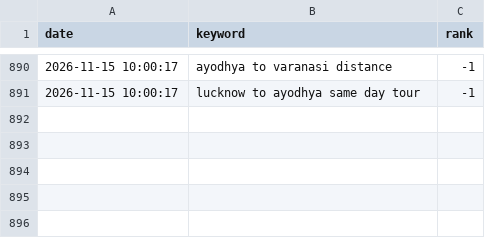
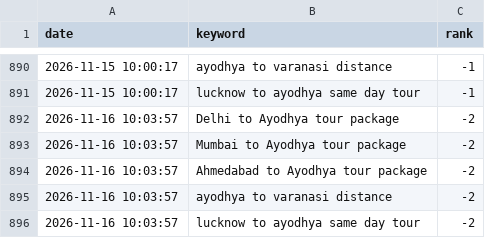
Before and after one commit to ayodhyadharsha-max/Ayodhya-Darshan, a CSV file: seo_rank_history.csv, drawn as a sheet; only a part is shown, gaps mark what is left out.

```diff
--- a/seo_rank_history.csv
+++ b/seo_rank_history.csv
@@ -891 +891,6 @@ date,keyword,rank
 2026-11-15 10:00:17,lucknow to ayodhya same day tour,-1
+2026-11-16 10:03:57,Delhi to Ayodhya tour package,-2
+2026-11-16 10:03:57,Mumbai to Ayodhya tour package,-2
+2026-11-16 10:03:57,Ahmedabad to Ayodhya tour package,-2
+2026-11-16 10:03:57,ayodhya to varanasi distance,-2
+2026-11-16 10:03:57,lucknow to ayodhya same day tour,-2
```
Also changed, not shown: 1 other file.
